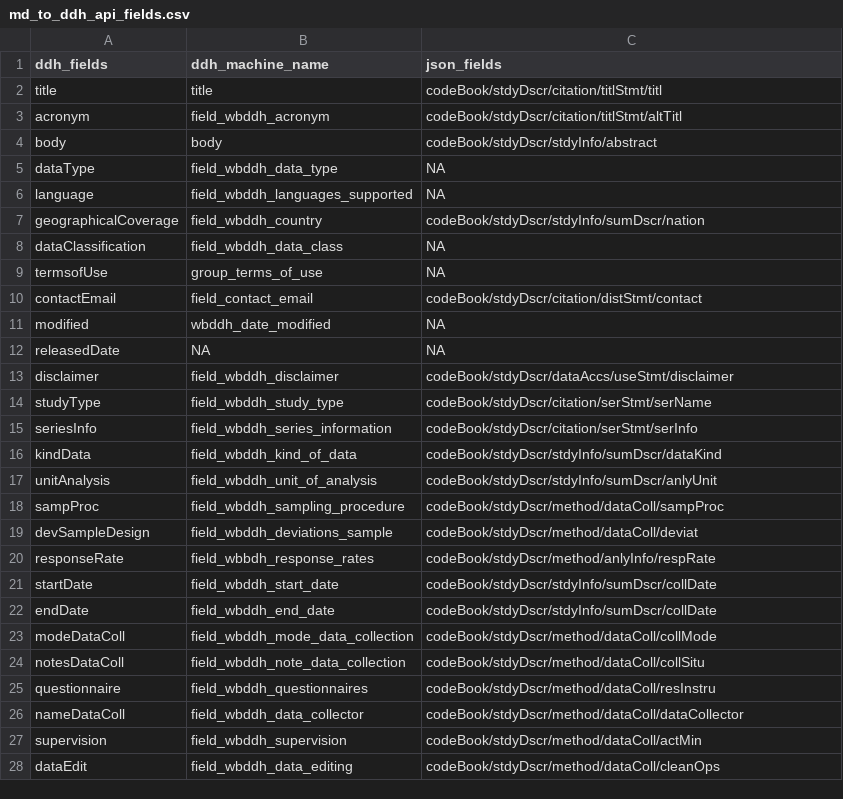
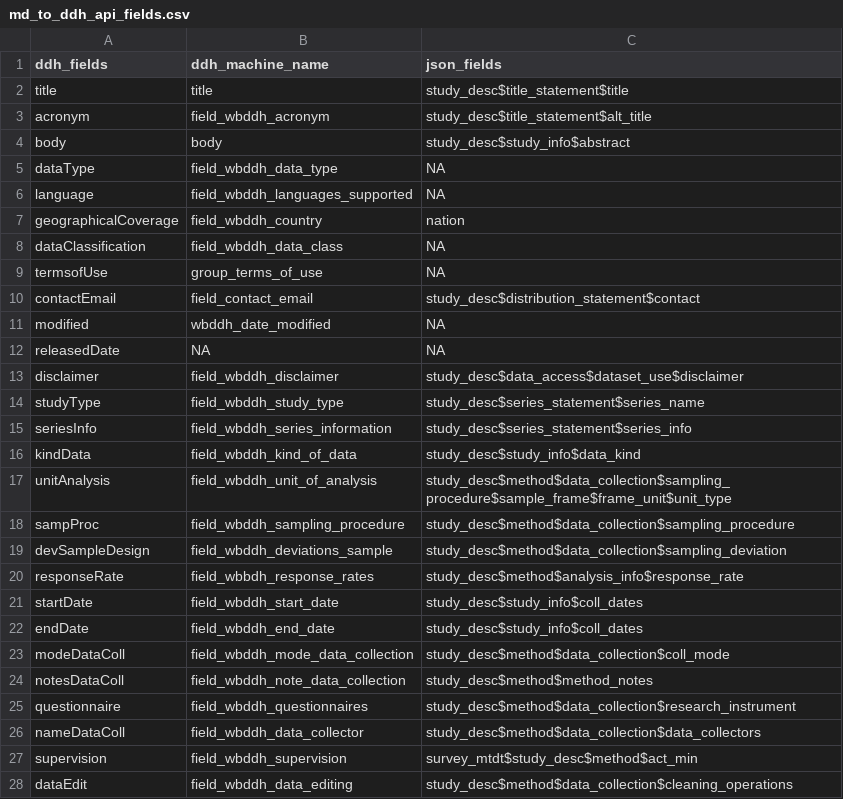
Before and after one commit to tonyfujs/mdlibtoddh, a CSV file: data-raw/md_to_ddh_api_fields.csv, drawn as a sheet; only a part is shown; the diff covers the shown part only.

```diff
--- a/data-raw/md_to_ddh_api_fields.csv
+++ b/data-raw/md_to_ddh_api_fields.csv
@@ -1,28 +1,28 @@
 ddh_fields,ddh_machine_name,json_fields
-title,title,codeBook/stdyDscr/citation/titlStmt/titl
-acronym,field_wbddh_acronym,codeBook/stdyDscr/citation/titlStmt/altTitl
-body,body,codeBook/stdyDscr/stdyInfo/abstract
+title,title,study_desc$title_statement$title
+acronym,field_wbddh_acronym,study_desc$title_statement$alt_title
+body,body,study_desc$study_info$abstract
 dataType,field_wbddh_data_type,NA
 language,field_wbddh_languages_supported,NA
-geographicalCoverage,field_wbddh_country,codeBook/stdyDscr/stdyInfo/sumDscr/nation
+geographicalCoverage,field_wbddh_country,nation
 dataClassification,field_wbddh_data_class,NA
 termsofUse,group_terms_of_use,NA
-contactEmail,field_contact_email,codeBook/stdyDscr/citation/distStmt/contact
+contactEmail,field_contact_email,study_desc$distribution_statement$contact
 modified,wbddh_date_modified,NA
 releasedDate,NA,NA
-disclaimer,field_wbddh_disclaimer,codeBook/stdyDscr/dataAccs/useStmt/disclaimer
-studyType,field_wbddh_study_type,codeBook/stdyDscr/citation/serStmt/serName
-seriesInfo,field_wbddh_series_information,codeBook/stdyDscr/citation/serStmt/serInfo
-kindData,field_wbddh_kind_of_data,codeBook/stdyDscr/stdyInfo/sumDscr/dataKind
-unitAnalysis,field_wbddh_unit_of_analysis,codeBook/stdyDscr/stdyInfo/sumDscr/anlyUnit
-sampProc,field_wbddh_sampling_procedure,codeBook/stdyDscr/method/dataColl/sampProc
-devSampleDesign,field_wbddh_deviations_sample,codeBook/stdyDscr/method/dataColl/deviat
-responseRate,field_wbbdh_response_rates,codeBook/stdyDscr/method/anlyInfo/respRate
-startDate,field_wbddh_start_date,codeBook/stdyDscr/stdyInfo/sumDscr/collDate
-endDate,field_wbddh_end_date,codeBook/stdyDscr/stdyInfo/sumDscr/collDate
-modeDataColl,field_wbddh_mode_data_collection,codeBook/stdyDscr/method/dataColl/collMode
-notesDataColl,field_wbddh_note_data_collection,codeBook/stdyDscr/method/dataColl/collSitu
-questionnaire,field_wbddh_questionnaires,codeBook/stdyDscr/method/dataColl/resInstru
-nameDataColl,field_wbddh_data_collector,codeBook/stdyDscr/method/dataColl/dataCollector
-supervision,field_wbddh_supervision,codeBook/stdyDscr/method/dataColl/actMin
-dataEdit,field_wbddh_data_editing,codeBook/stdyDscr/method/dataColl/cleanOps
+disclaimer,field_wbddh_disclaimer,study_desc$data_access$dataset_use$disclaimer
+studyType,field_wbddh_study_type,study_desc$series_statement$series_name
+seriesInfo,field_wbddh_series_information,study_desc$series_statement$series_info
+kindData,field_wbddh_kind_of_data,study_desc$study_info$data_kind
+unitAnalysis,field_wbddh_unit_of_analysis,study_desc$method$data_collection$sampling_procedure$sample_frame$frame_unit$unit_type
+sampProc,field_wbddh_sampling_procedure,study_desc$method$data_collection$sampling_procedure
+devSampleDesign,field_wbddh_deviations_sample,study_desc$method$data_collection$sampling_deviation
+responseRate,field_wbbdh_response_rates,study_desc$method$analysis_info$response_rate
+startDate,field_wbddh_start_date,study_desc$study_info$coll_dates
+endDate,field_wbddh_end_date,study_desc$study_info$coll_dates
+modeDataColl,field_wbddh_mode_data_collection,study_desc$method$data_collection$coll_mode
+notesDataColl,field_wbddh_note_data_collection,study_desc$method$method_notes
+questionnaire,field_wbddh_questionnaires,study_desc$method$data_collection$research_instrument
+nameDataColl,field_wbddh_data_collector,study_desc$method$data_collection$data_collectors
+supervision,field_wbddh_supervision,survey_mtdt$study_desc$method$act_min
+dataEdit,field_wbddh_data_editing,study_desc$method$data_collection$cleaning_operations
```
Also changed, not shown: 7 edited cells elsewhere in this file.
